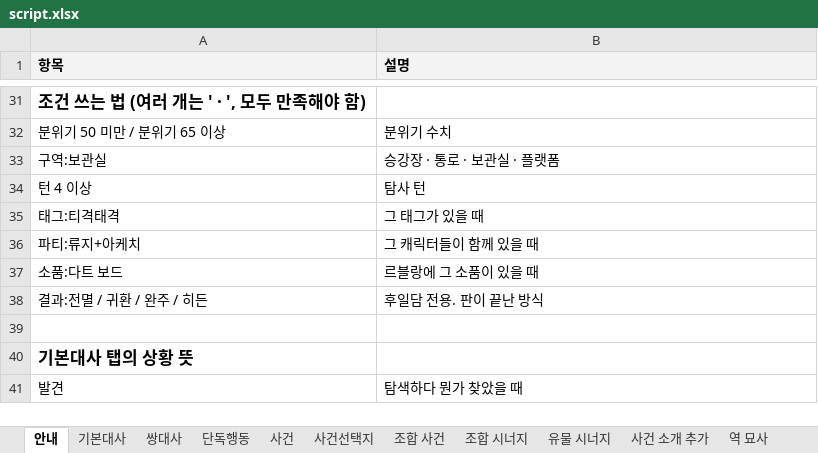
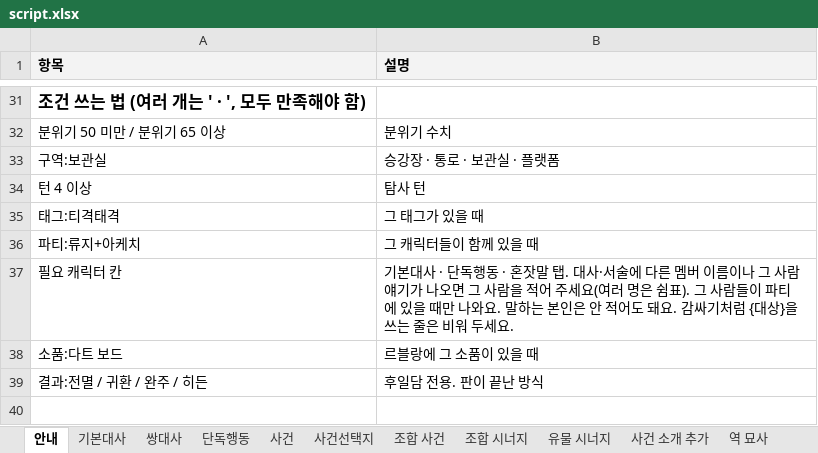
Before and after one commit to youa1037-tech/mementos, an Excel workbook: content/script.xlsx, sheet 안내, drawn as a sheet; only a part is shown, gaps mark what is left out; the shorter side is filled out with more unchanged rows; values as stored, in another font and other column widths than the file's, no borders; the diff names each change by its address in the sheet, - before the commit and + after, or states it on an @@ line.

```diff
--- a/content/script.xlsx (sheet 안내)
+++ b/content/script.xlsx (sheet 안내)
+row 37: 필요 캐릭터 칸 | 기본대사 · 단독행동 · 혼잣말 탭. 대사·서술에 다른 멤버 이름이나 그 사람 얘기가 나오면 그 사람을 적어 주세요(여러 명은 쉼표). 그 사람들이 파티에 있을 때만 나와요. 말하는 본인은 안 적어도 돼요. 감싸기처럼 {대상}을 쓰는 줄은 비워 두세요.
```
Also changed, not shown: sheet 기본대사, sheet 단독행동, sheet 혼잣말, 4 other files.
